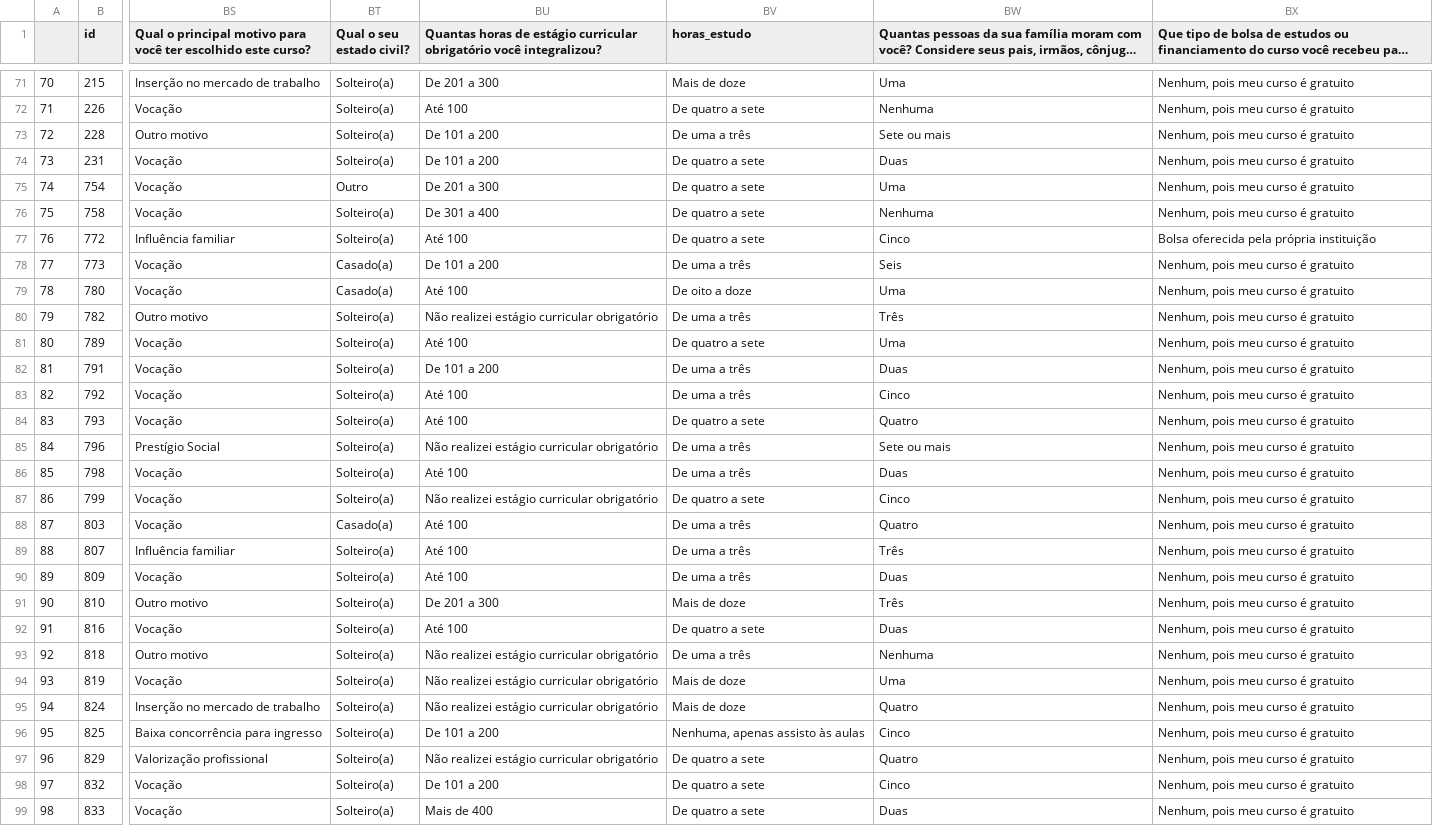
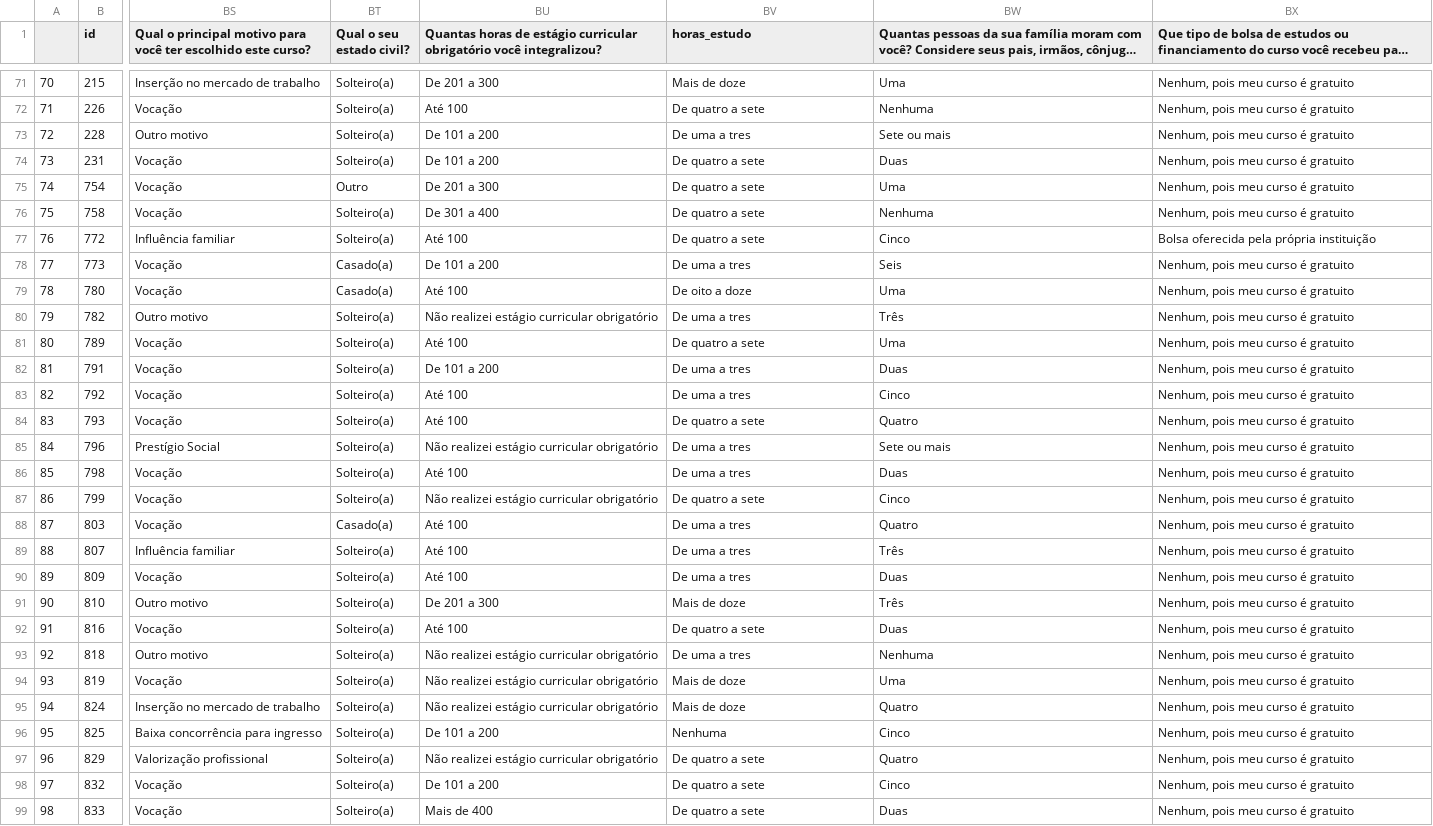
Before and after one commit to brunabarbosa/vis, a CSV file: lab02/enade_2017_ufcg_str.csv, drawn as a sheet; only a part is shown, gaps mark what is left out; long unchanged cells end in …; the diff covers the shown part only; the diff names each change by its address in the sheet, - before the commit and + after, or states it on an @@ line.

```diff
--- a/lab02/enade_2017_ufcg_str.csv
+++ b/lab02/enade_2017_ufcg_str.csv
-BV73 (horas_estudo): De uma a três
+BV73 (horas_estudo): De uma a tres
-BV78 (horas_estudo): De uma a três
+BV78 (horas_estudo): De uma a tres
-BV80 (horas_estudo): De uma a três
+BV80 (horas_estudo): De uma a tres
-BV82:BV83 (horas_estudo): De uma a três
+BV82:BV83 (horas_estudo): De uma a tres
-BV85:BV86 (horas_estudo): De uma a três
+BV85:BV86 (horas_estudo): De uma a tres
-BV88:BV90 (horas_estudo): De uma a três
+BV88:BV90 (horas_estudo): De uma a tres
-BV93 (horas_estudo): De uma a três
+BV93 (horas_estudo): De uma a tres
-BV96 (horas_estudo): Nenhuma, apenas assisto às aulas
+BV96 (horas_estudo): Nenhuma
```
Also changed, not shown: 97 edited cells elsewhere in this file, 2 other files.
